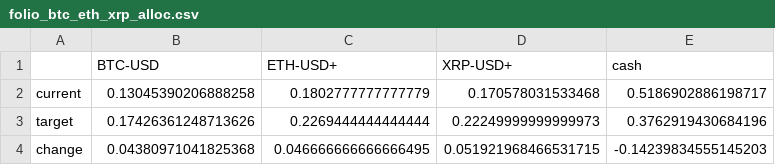
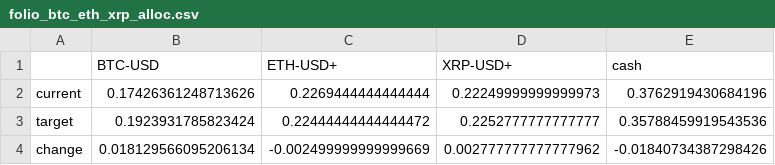
Before and after one commit to forever-am/cryptoriskcontrol-site, a CSV file: series/folio_btc_eth_xrp_alloc.csv, drawn as a sheet.

```diff
--- a/series/folio_btc_eth_xrp_alloc.csv
+++ b/series/folio_btc_eth_xrp_alloc.csv
@@ -1,4 +1,4 @@
 ,BTC-USD,ETH-USD+,XRP-USD+,cash
-current,0.13045390206888258,0.1802777777777779,0.170578031533468,0.5186902886198717
-target,0.17426361248713626,0.2269444444444444,0.22249999999999973,0.3762919430684196
-change,0.04380971041825368,0.046666666666666495,0.051921968466531715,-0.14239834555145203
+current,0.17426361248713626,0.2269444444444444,0.22249999999999973,0.3762919430684196
+target,0.1923931785823424,0.22444444444444472,0.2252777777777777,0.35788459919543536
+change,0.018129566095206134,-0.002499999999999669,0.002777777777777962,-0.01840734387298426
```
Also changed, not shown: series/folio_btc_eth_xrp_monthly_ret.csv, series/folio_btc_eth_xrp_perf.csv, 3 other files.
